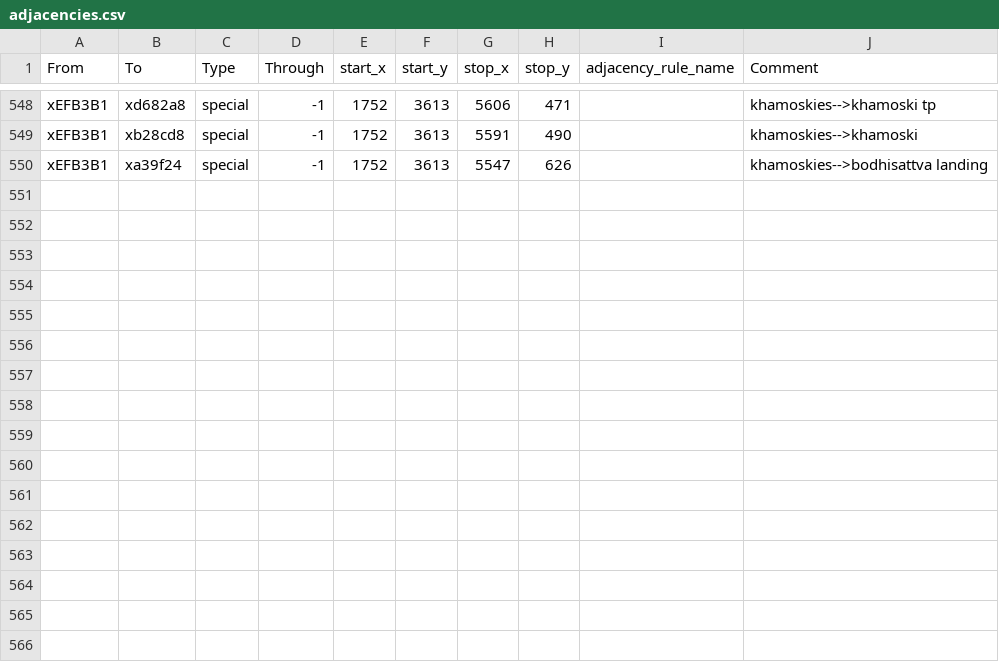
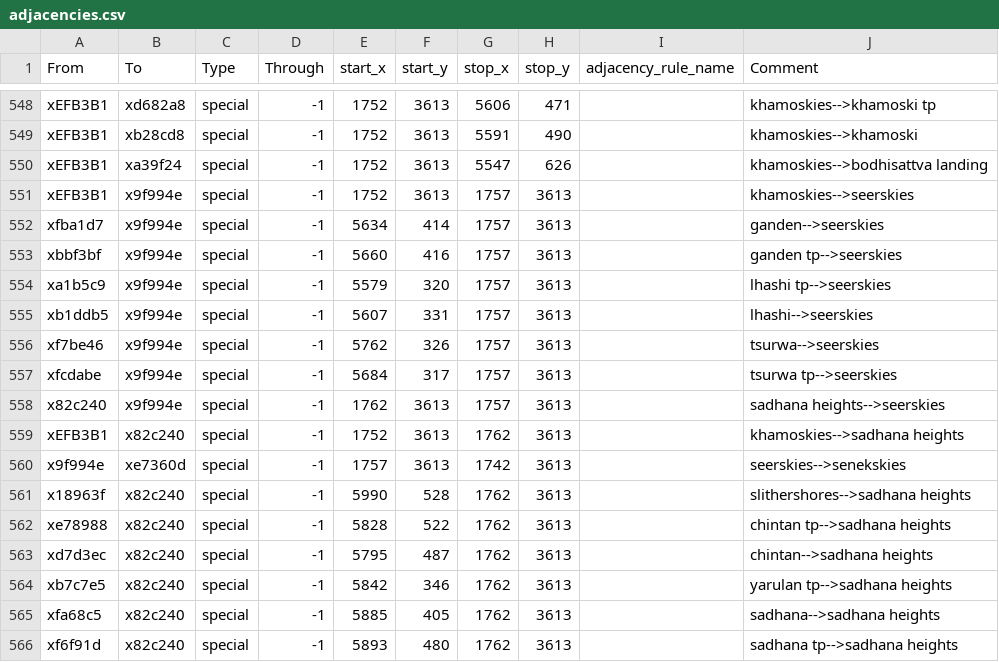
Before and after one commit to Nightingale1997/Realms-of-Exether, a CSV file: map_data/adjacencies.csv, drawn as a sheet; only a part is shown, gaps mark what is left out; the diff names each change by its address in the sheet, - before the commit and + after, or states it on an @@ line.

```diff
--- a/map_data/adjacencies.csv
+++ b/map_data/adjacencies.csv
+row 551: xEFB3B1 | x9f994e | special | -1 | 1752 | 3613 | 1757 | 3613 |  | khamoskies-->seerskies
+row 552: xfba1d7 | x9f994e | special | -1 | 5634 | 414 | 1757 | 3613 |  | ganden-->seerskies
+row 553: xbbf3bf | x9f994e | special | -1 | 5660 | 416 | 1757 | 3613 |  | ganden tp-->seerskies
+row 554: xa1b5c9 | x9f994e | special | -1 | 5579 | 320 | 1757 | 3613 |  | lhashi tp-->seerskies
+row 555: xb1ddb5 | x9f994e | special | -1 | 5607 | 331 | 1757 | 3613 |  | lhashi-->seerskies
+row 556: xf7be46 | x9f994e | special | -1 | 5762 | 326 | 1757 | 3613 |  | tsurwa-->seerskies
+row 557: xfcdabe | x9f994e | special | -1 | 5684 | 317 | 1757 | 3613 |  | tsurwa tp-->seerskies
+row 558: x82c240 | x9f994e | special | -1 | 1762 | 3613 | 1757 | 3613 |  | sadhana heights-->seerskies
+row 559: xEFB3B1 | x82c240 | special | -1 | 1752 | 3613 | 1762 | 3613 |  | khamoskies-->sadhana heights
+row 560: x9f994e | xe7360d | special | -1 | 1757 | 3613 | 1742 | 3613 |  | seerskies-->senekskies
+row 561: x18963f | x82c240 | special | -1 | 5990 | 528 | 1762 | 3613 |  | slithershores-->sadhana heights
+row 562: xe78988 | x82c240 | special | -1 | 5828 | 522 | 1762 | 3613 |  | chintan tp-->sadhana heights
+row 563: xd7d3ec | x82c240 | special | -1 | 5795 | 487 | 1762 | 3613 |  | chintan-->sadhana heights
+row 564: xb7c7e5 | x82c240 | special | -1 | 5842 | 346 | 1762 | 3613 |  | yarulan tp-->sadhana heights
+row 565: xfa68c5 | x82c240 | special | -1 | 5885 | 405 | 1762 | 3613 |  | sadhana-->sadhana heights
+row 566: xf6f91d | x82c240 | special | -1 | 5893 | 480 | 1762 | 3613 |  | sadhana tp-->sadhana heights
```
Also changed, not shown: 8 other files.
